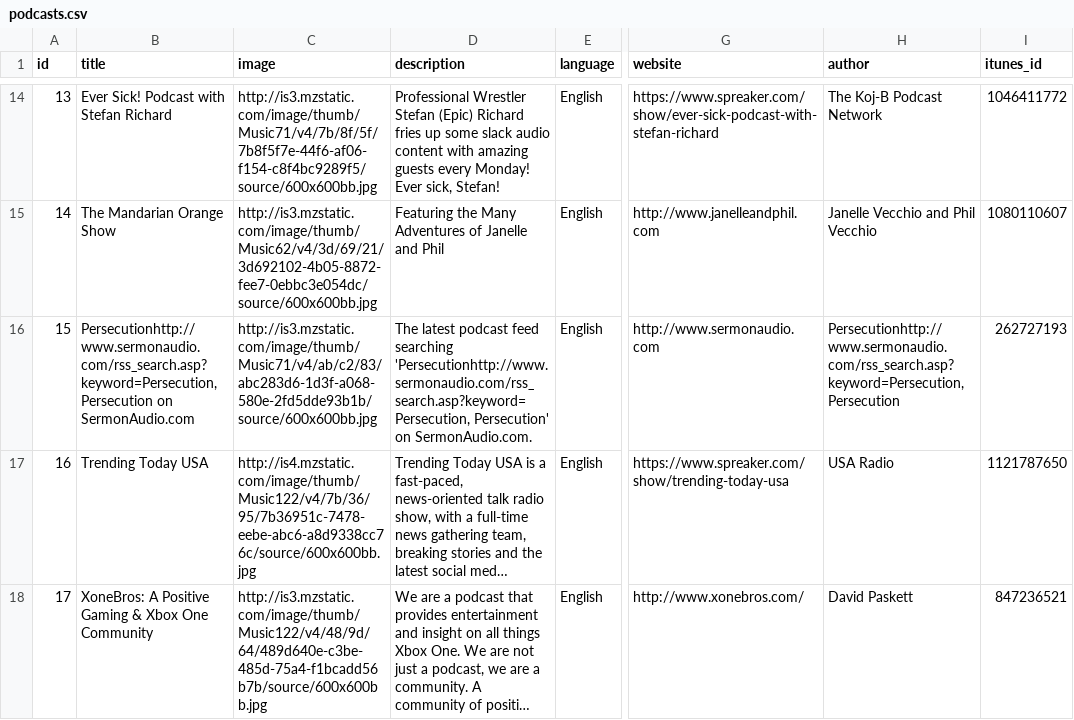
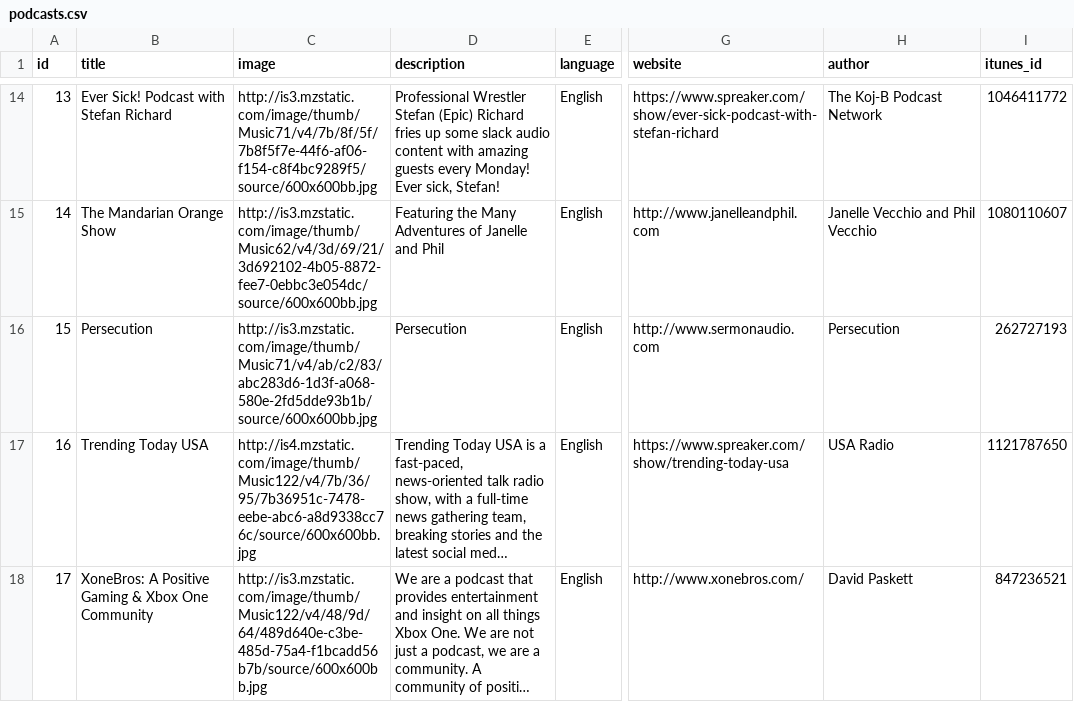
Before and after one commit to unix2dossss/Listen, a CSV file: podcast/adapters/data/podcasts.csv, drawn as a sheet; only a part is shown, gaps mark what is left out; long unchanged cells end in …; the diff covers the shown part only; the diff names each change by its address in the sheet, - before the commit and + after, or states it on an @@ line.

Commit message:
Update Description.html

```diff
--- a/podcast/adapters/data/podcasts.csv
+++ b/podcast/adapters/data/podcasts.csv
-B16 (title): Persecutionhttp://www.sermonaudio.com/rss_search.asp?keyword=Persecution, Persecution on SermonAudio.com
+B16 (title): Persecution
-D16 (description): The latest podcast feed searching 'Persecutionhttp://www.sermonaudio.com/rss_search.asp?keyword=Persecution, Persecution' on SermonAudio.com.
+D16 (description): Persecution
-H16 (author): Persecutionhttp://www.sermonaudio.com/rss_search.asp?keyword=Persecution, Persecution
+H16 (author): Persecution
```
Also changed, not shown: 5 edited cells elsewhere in this file, 6 other files.
